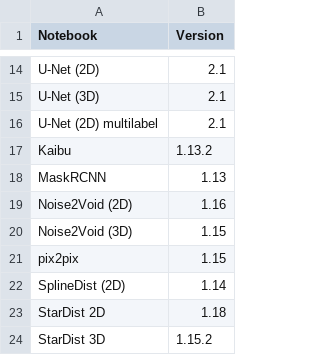
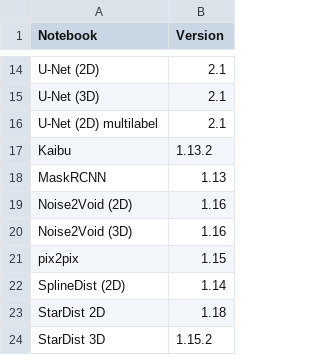
Before and after one commit to HenriquesLab/ZeroCostDL4Mic, a CSV file: Colab_notebooks/Latest_Notebook_versions.csv, drawn as a sheet; only a part is shown, gaps mark what is left out.

Commit message:
Update Latest_Notebook_versions.csv

```diff
--- a/Colab_notebooks/Latest_Notebook_versions.csv
+++ b/Colab_notebooks/Latest_Notebook_versions.csv
@@ -19,3 +19,3 @@ MaskRCNN,1.13
 Noise2Void (2D),1.16
-Noise2Void (3D),1.15
+Noise2Void (3D),1.16
 pix2pix,1.15
```
